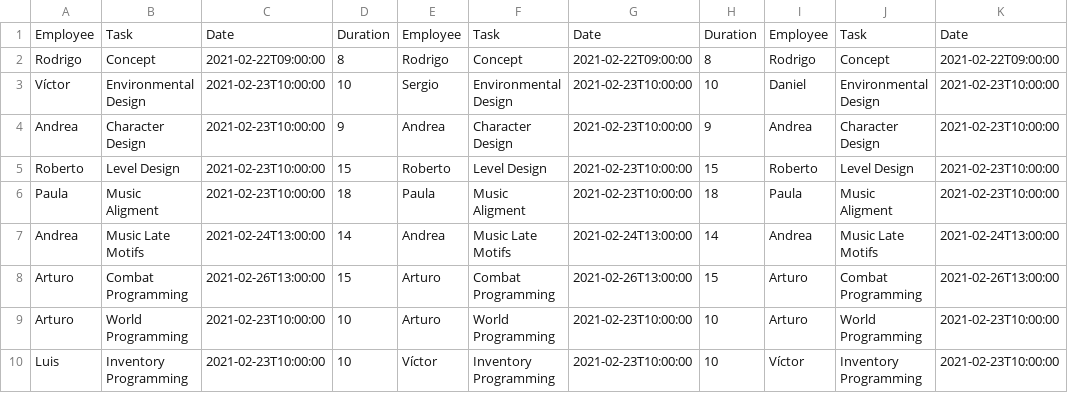
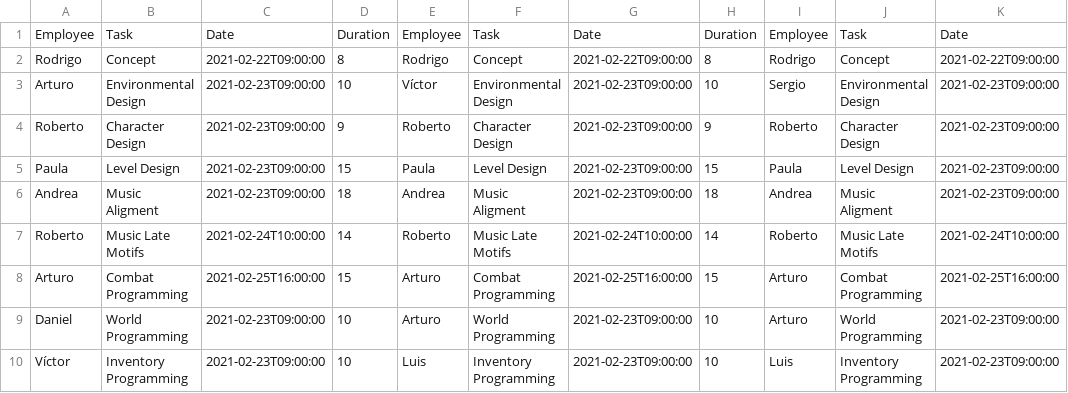
Before and after one commit to DigitalRodri/TFG, a CSV file: Concept-0/BSSolution.csv, drawn as a sheet; only a part is shown; the diff covers the shown part only; the diff names each change by its address in the sheet, - before the commit and + after, or states it on an @@ line.

```diff
--- a/Concept-0/BSSolution.csv
+++ b/Concept-0/BSSolution.csv
-A3: Víctor
+A3: Arturo
-C3:C6: 2021-02-23T10:00:00
+C3:C6: 2021-02-23T09:00:00
-E3: Sergio
+E3: Víctor
-G3:G6: 2021-02-23T10:00:00
+G3:G6: 2021-02-23T09:00:00
-I3: Daniel
+I3: Sergio
-K3:K6: 2021-02-23T10:00:00
+K3:K6: 2021-02-23T09:00:00
-A4: Andrea
+A4: Roberto
-E4: Andrea
+E4: Roberto
-I4: Andrea
+I4: Roberto
-A5: Roberto
+A5: Paula
-E5: Roberto
+E5: Paula
-I5: Roberto
+I5: Paula
-A6: Paula
+A6: Andrea
-E6: Paula
+E6: Andrea
-I6: Paula
+I6: Andrea
-A7: Andrea
+A7: Roberto
-C7: 2021-02-24T13:00:00
+C7: 2021-02-24T10:00:00
-E7: Andrea
+E7: Roberto
-G7: 2021-02-24T13:00:00
+G7: 2021-02-24T10:00:00
-I7: Andrea
+I7: Roberto
-K7: 2021-02-24T13:00:00
+K7: 2021-02-24T10:00:00
-C8: 2021-02-26T13:00:00
+C8: 2021-02-25T16:00:00
-G8: 2021-02-26T13:00:00
+G8: 2021-02-25T16:00:00
-K8: 2021-02-26T13:00:00
+K8: 2021-02-25T16:00:00
-A9: Arturo
+A9: Daniel
-C9:C10: 2021-02-23T10:00:00
+C9:C10: 2021-02-23T09:00:00
-G9:G10: 2021-02-23T10:00:00
+G9:G10: 2021-02-23T09:00:00
-K9:K10: 2021-02-23T10:00:00
+K9:K10: 2021-02-23T09:00:00
-A10: Luis
+A10: Víctor
-E10: Víctor
+E10: Luis
-I10: Víctor
+I10: Luis
```
Also changed, not shown: 7 removed rows and 54 edited cells elsewhere in this file, Concept-0/DFSSolution.csv, 8 other files.
